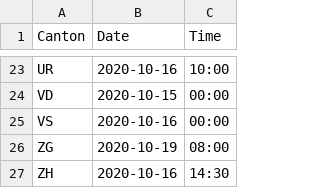
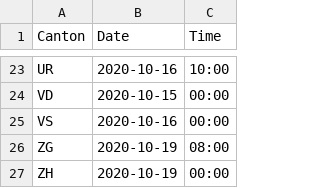
Before and after one commit to imsodin/covid19-cases-switzerland, a CSV file: last_updated-phase2.csv, drawn as a sheet; only a part is shown, gaps mark what is left out.

```diff
--- a/last_updated-phase2.csv
+++ b/last_updated-phase2.csv
@@ -26,2 +26,2 @@ VS,2020-10-16,00:00
 ZG,2020-10-19,08:00
-ZH,2020-10-16,14:30
+ZH,2020-10-19,00:00
```
Also changed, not shown: last_updated.csv, 3 other files.
